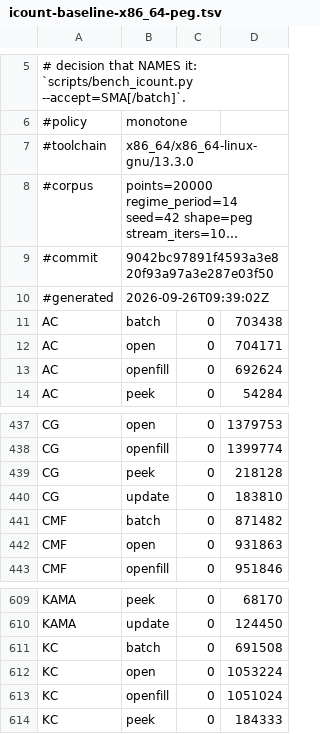
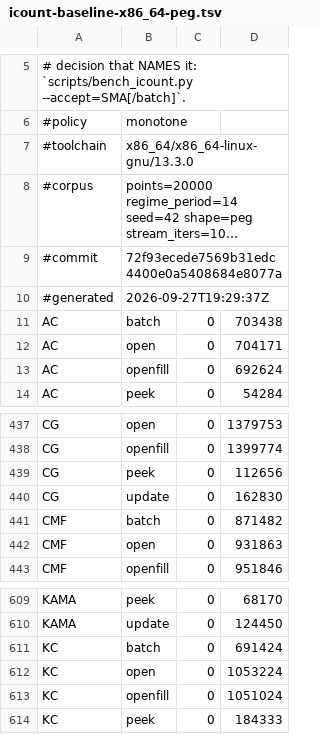
Before and after one commit to TA-Lib/ta-lib, a TSV file: .github/perf/icount-baseline-x86_64-peg.tsv, drawn as a sheet; only a part is shown, gaps mark what is left out; long unchanged cells end in …; the diff names each change by its address in the sheet, - before the commit and + after, or states it on an @@ line.

```diff
--- a/.github/perf/icount-baseline-x86_64-peg.tsv
+++ b/.github/perf/icount-baseline-x86_64-peg.tsv
-B9: 9042bc97891f4593a3e820f93a97a3e287e03f50
+B9: 72f93ecede7569b31edc4400e0a5408684e8077a
-B10: 2026-09-26T09:39:02Z
+B10: 2026-09-27T19:29:37Z
-D439: 218128
+D439: 112656
-D440: 183810
+D440: 162830
-D611: 691508
+D611: 691424
```
Also changed, not shown: .github/perf/icount-baseline-x86_64.tsv.
